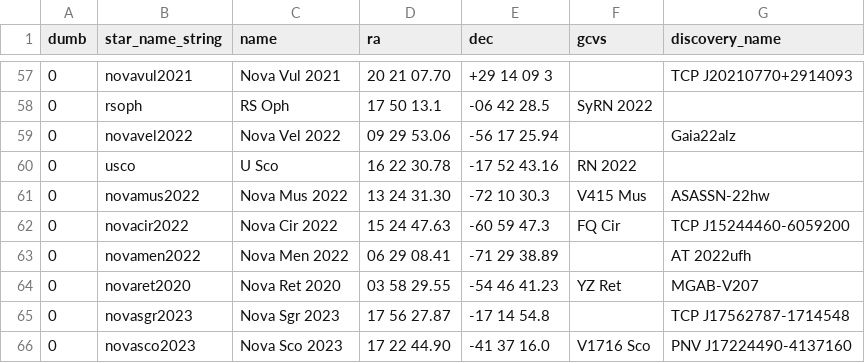
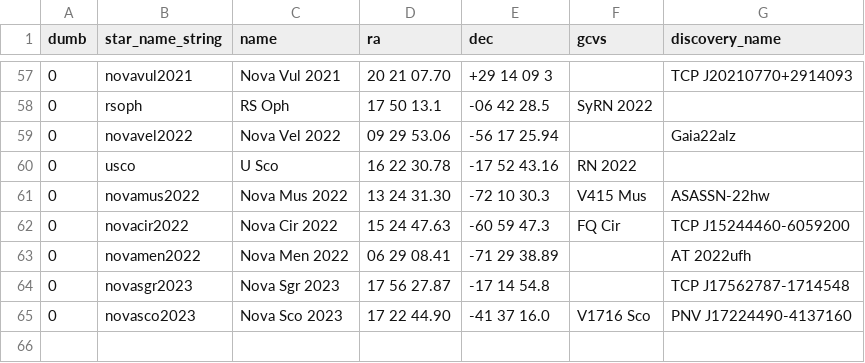
Before and after one commit to aras-database/database, a CSV file: data/novae.csv, drawn as a sheet; only a part is shown, gaps mark what is left out; the diff names each change by its address in the sheet, - before the commit and + after, or states it on an @@ line.

```diff
--- a/data/novae.csv
+++ b/data/novae.csv
-row 64: 0 | novaret2020 | Nova Ret 2020 | 03 58 29.55 | -54 46 41.23 | YZ Ret | MGAB-V207
```
Also changed, not shown: data/objects.csv, 10 other files.
